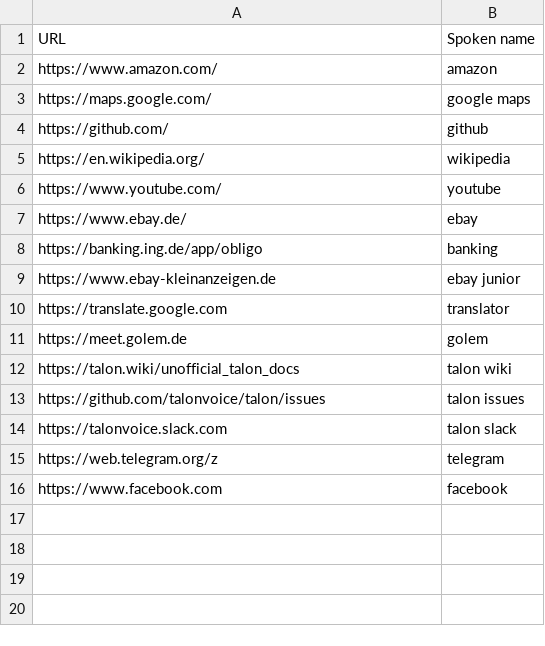
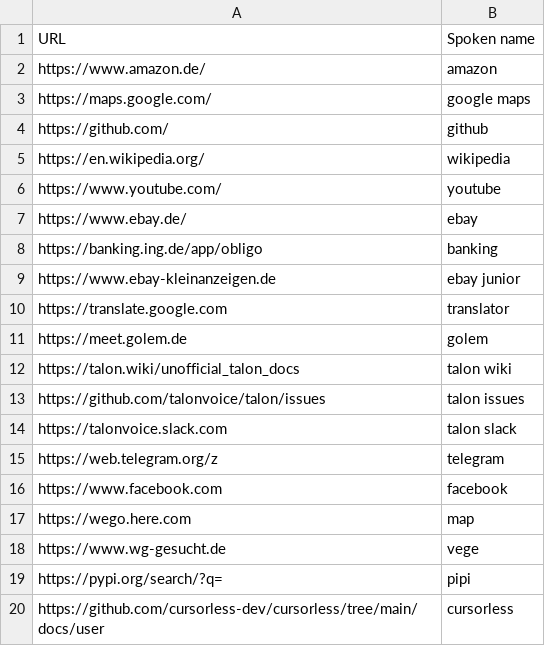
Before and after one commit to adabru/speech, a CSV file: adabru_talon/settings/websites.csv, drawn as a sheet.

Commit message:
cursorless, eyeput

```diff
--- a/adabru_talon/settings/websites.csv
+++ b/adabru_talon/settings/websites.csv
@@ -1,3 +1,3 @@
 URL,Spoken name
-https://www.amazon.com/,amazon
+https://www.amazon.de/,amazon
 https://maps.google.com/,google maps
@@ -16 +16,5 @@ https://web.telegram.org/z,telegram
 https://www.facebook.com,facebook
+https://wego.here.com,map
+https://www.wg-gesucht.de,vege
+https://pypi.org/search/?q=,pipi
+https://github.com/cursorless-dev/cursorless/tree/main/docs/user,cursorless
```
Also changed, not shown: 29 other files.
